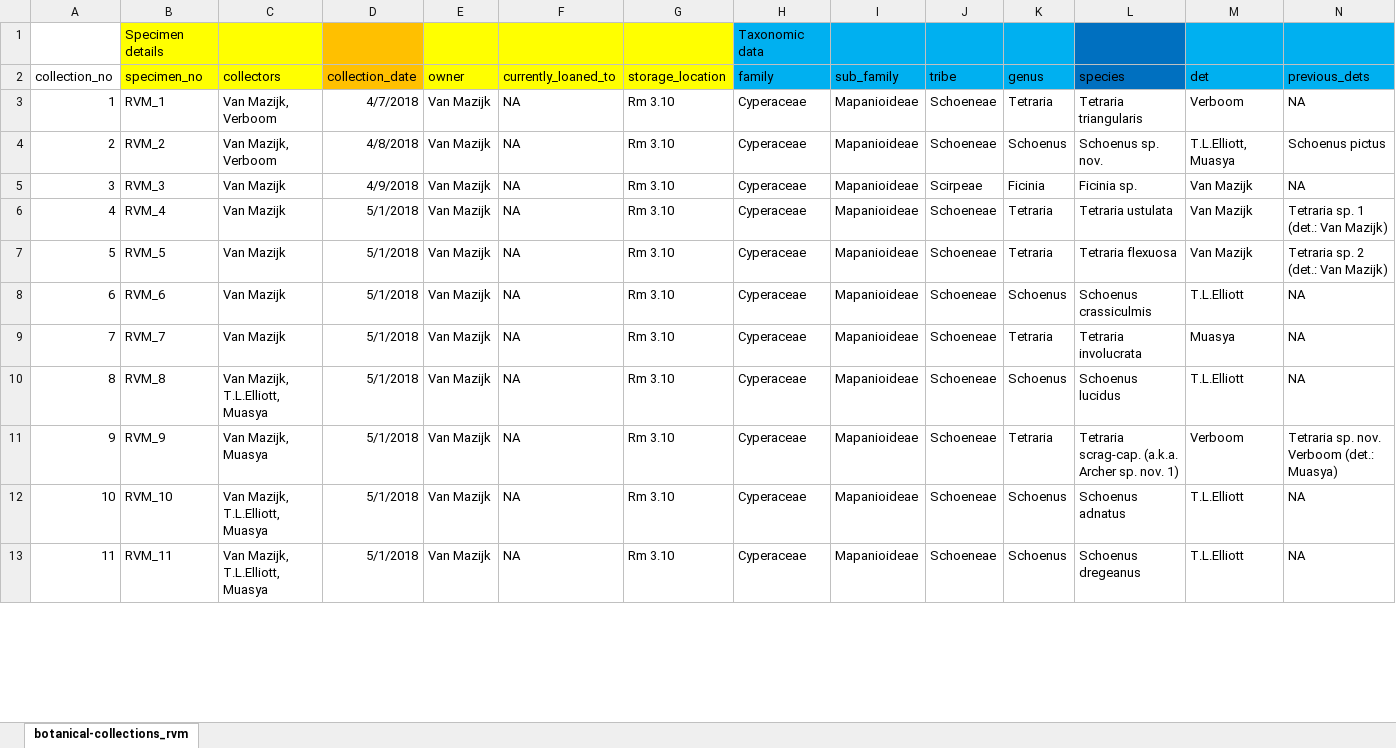
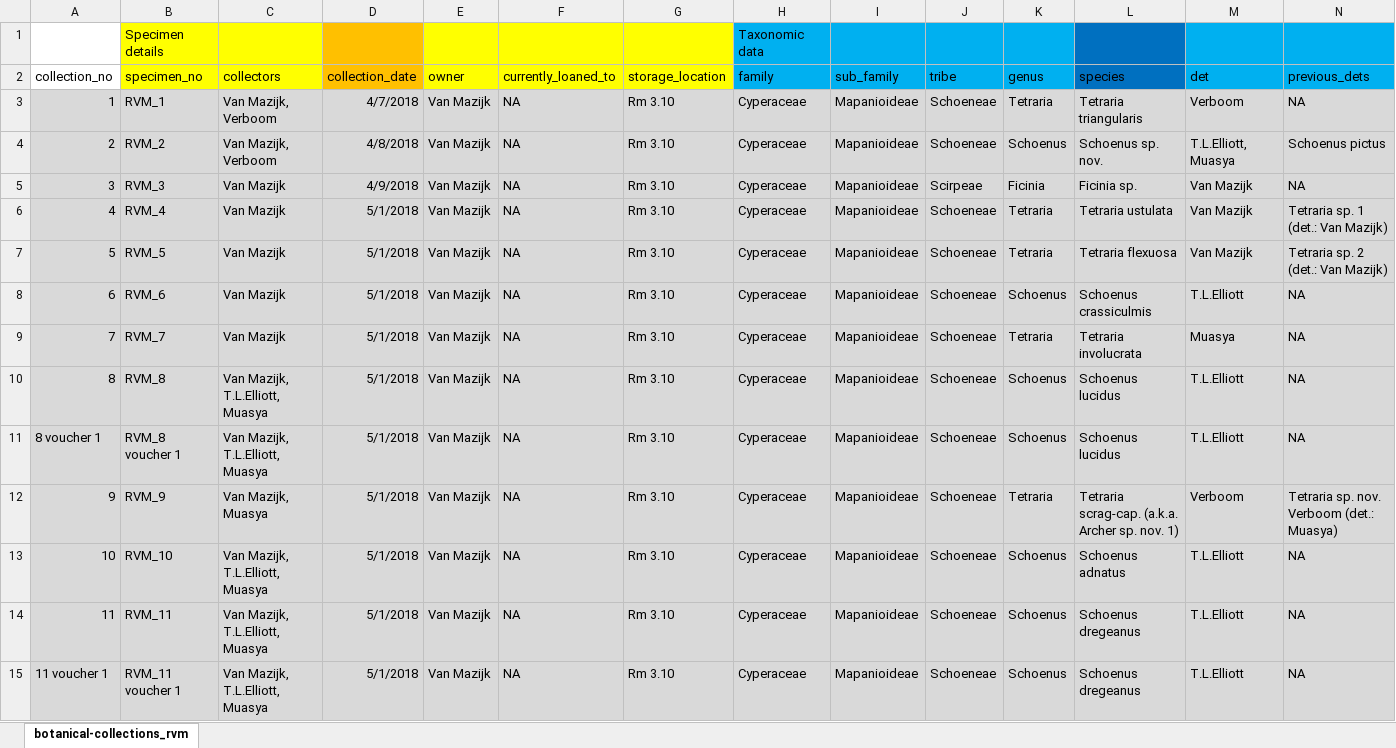
Before and after one commit to rvanmazijk/botanical-collections, an Excel workbook: botanical-collections_rvm.xlsx, sheet botanical-collections_rvm, drawn as a sheet; only a part is shown; values as stored, in another font and other column widths than the file's, no borders; addresses are those after the commit; rows hold the shown columns only; the diff covers the shown part only; the diff names each change by its address in the sheet, - before the commit and + after, or states it on an @@ line.

Commit message:
Save work, updated dets etc.

```diff
--- a/botanical-collections_rvm.xlsx (sheet botanical-collections_rvm)
+++ b/botanical-collections_rvm.xlsx (sheet botanical-collections_rvm)
-A3:N10 fill: none
+A3:N10 fill: #D9D9D9
+row 11: 8 voucher 1 | RVM_8 voucher 1 | Van Mazijk, T.L.Elliott, Muasya | 5/1/2018 | Van Mazijk | NA | Rm 3.10 | Cyperaceae | Mapanioideae | Schoeneae | Schoenus | Schoenus lucidus | T.L.Elliott | NA
-A12:N14 fill: none
+A12:N14 fill: #D9D9D9
+row 15: 11 voucher 1 | RVM_11 voucher 1 | Van Mazijk, T.L.Elliott, Muasya | 5/1/2018 | Van Mazijk | NA | Rm 3.10 | Cyperaceae | Mapanioideae | Schoeneae | Schoenus | Schoenus dregeanus | T.L.Elliott | NA
```
Also changed, not shown: 16 edited cells and cell formats elsewhere in this sheet.
